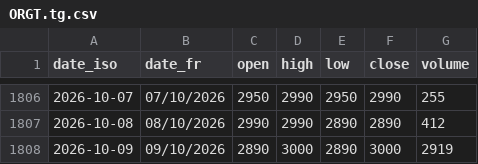
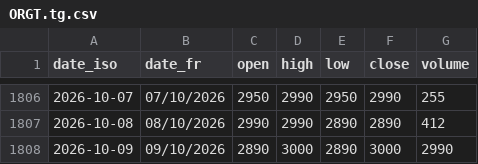
Before and after one commit to gerko-dev/azimutfinance, a CSV file: data/historique_sika/ORGT.tg.csv, drawn as a sheet; only a part is shown, gaps mark what is left out.

```diff
--- a/data/historique_sika/ORGT.tg.csv
+++ b/data/historique_sika/ORGT.tg.csv
@@ -1807,2 +1807,2 @@ date_iso;date_fr;open;high;low;close;volume
 2026-10-08;08/10/2026;2990;2990;2890;2890;412
-2026-10-09;09/10/2026;2890;3000;2890;3000;2919
+2026-10-09;09/10/2026;2890;3000;2890;3000;2990
```
Also changed, not shown: data/historique_sika_indices/BRVMC.csv.
